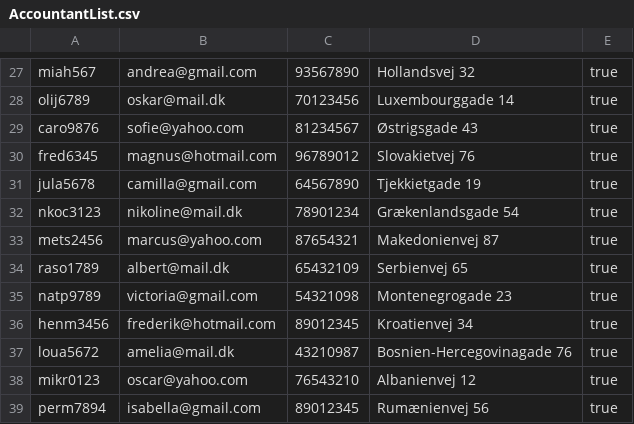
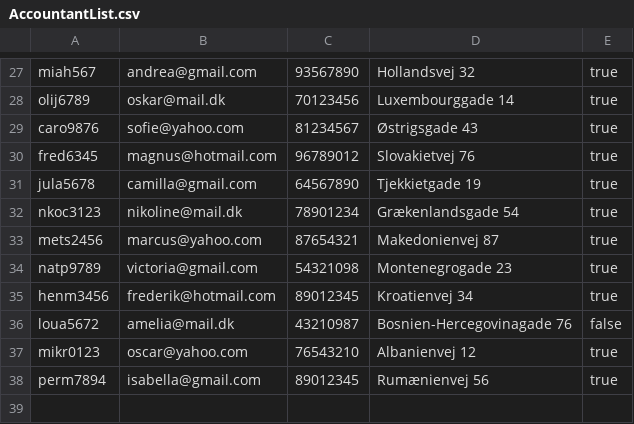
Before and after one commit to KarlSixten/Delfinen, a CSV file: AccountantList.csv, drawn as a sheet; only a part is shown, gaps mark what is left out.

```diff
--- a/AccountantList.csv
+++ b/AccountantList.csv
@@ -33,6 +33,5 @@ nkoc3123;nikoline@mail.dk;78901234;Grækenlandsgade 54;true
 mets2456;marcus@yahoo.com;87654321;Makedonienvej 87;true
-raso1789;albert@mail.dk;65432109;Serbienvej 65;true
 natp9789;victoria@gmail.com;54321098;Montenegrogade 23;true
 henm3456;frederik@hotmail.com;89012345;Kroatienvej 34;true
-loua5672;amelia@mail.dk;43210987;Bosnien-Hercegovinagade 76;true
+loua5672;amelia@mail.dk;43210987;Bosnien-Hercegovinagade 76;false
 mikr0123;oscar@yahoo.com;76543210;Albanienvej 12;true
```
Also changed, not shown: 2 other files.
